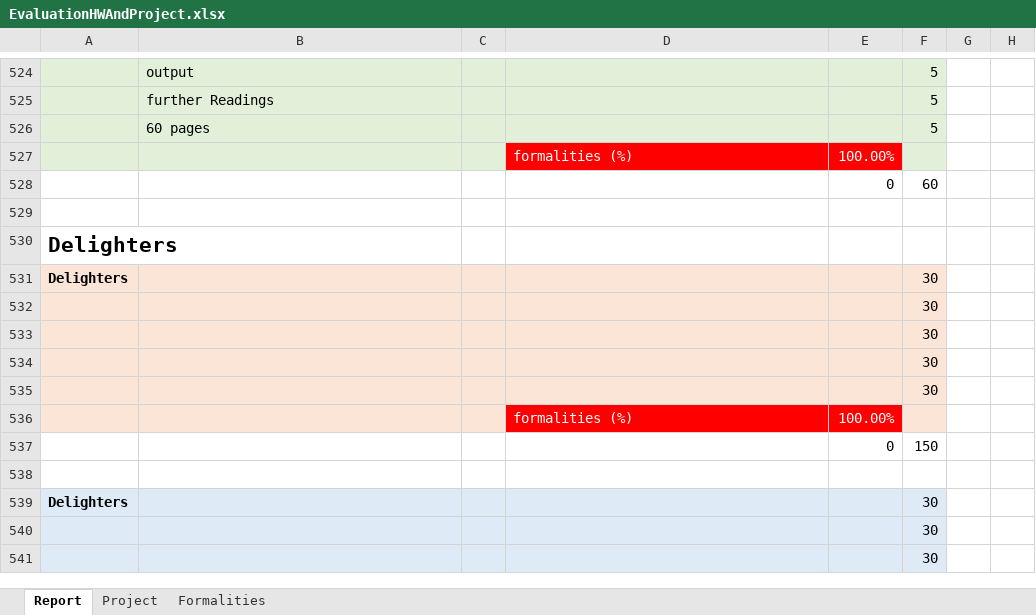
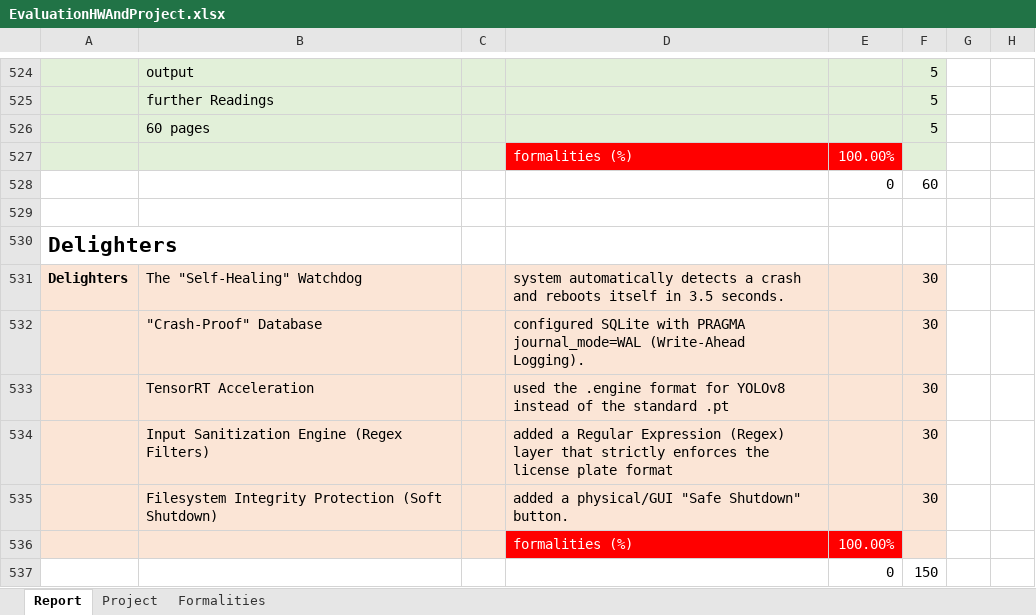
Before and after one commit to ssid1998/jetson-license-plate-entry-exit-system, an Excel workbook: ProjectManagement/EvaluationHWAndProject.xlsx, sheet Report, drawn as a sheet; only a part is shown, gaps mark what is left out; the shorter side is filled out with more unchanged rows; values as stored, in another font and other column widths than the file's, no borders; removed rows and columns are numbered as before the commit, all else as after; the diff names each change by its address in the sheet, - before the commit and + after, or states it on an @@ line.

Commit message:
Reviwed and updated manual and report with deligters

```diff
--- a/ProjectManagement/EvaluationHWAndProject.xlsx (sheet Report)
+++ b/ProjectManagement/EvaluationHWAndProject.xlsx (sheet Report)
-B531: (empty)
+B531: The "Self-Healing" Watchdog
-D531: (empty)
+D531: system automatically detects a crash and reboots itself in 3.5 seconds.
-row 532:  |  |  |  |  | 30
-row 533:  |  |  |  |  | 30
-row 534:  |  |  |  |  | 30
-row 535:  |  |  |  |  | 30
+row 532:  | "Crash-Proof" Database |  | configured SQLite with PRAGMA journal_mode=WAL (Write-Ahead Logging). |  | 30
+row 533:  | TensorRT Acceleration |  | used the .engine format for YOLOv8 instead of the standard .pt |  | 30
+row 534:  | Input Sanitization Engine (Regex Filters) |  | added a Regular Expression (Regex) layer that strictly enforces the license plate format |  | 30
+row 535:  | Filesystem Integrity Protection (Soft Shutdown) |  | added a physical/GUI "Safe Shutdown" button. |  | 30
```
Also changed, not shown: 9 other files.
